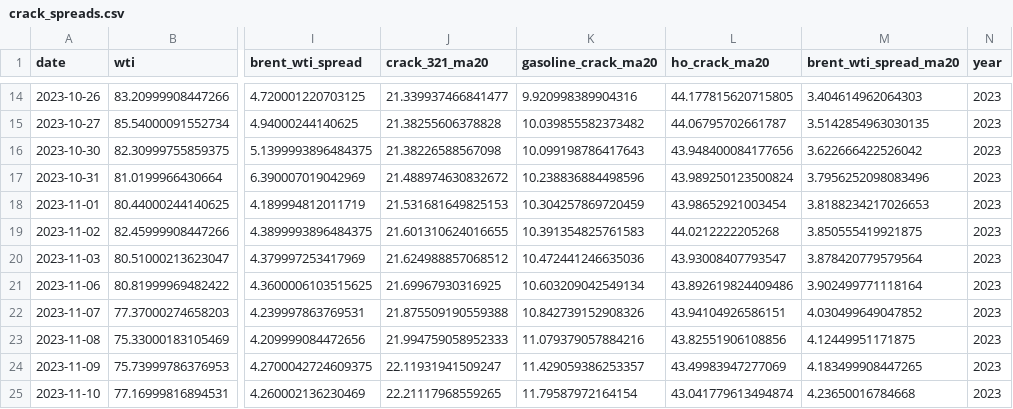
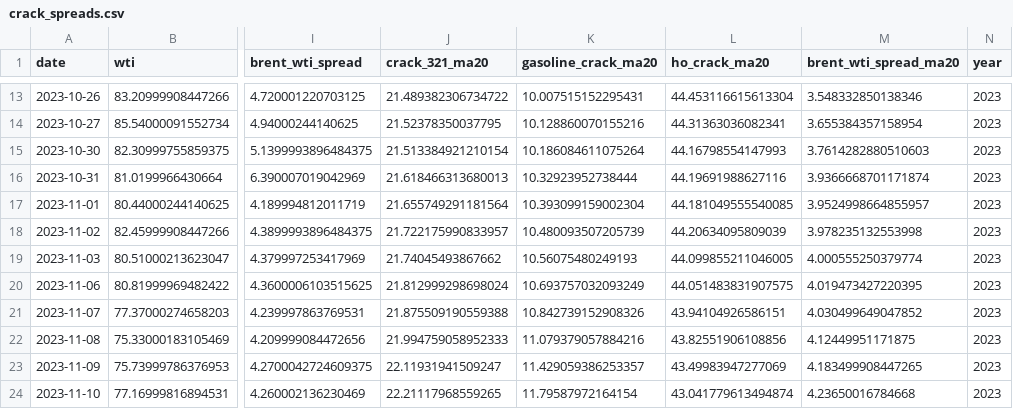
Before and after one commit to ela113arm-arch/macro-data-tracker, a CSV file: data/crack_spreads.csv, drawn as a sheet; only a part is shown, gaps mark what is left out; addresses are those after the commit; the diff covers the shown part only; the diff names each change by its address in the sheet, - before the commit and + after, or states it on an @@ line.

```diff
--- a/data/crack_spreads.csv
+++ b/data/crack_spreads.csv
-J13 (crack_321_ma20): 21.339937466841477
+J13 (crack_321_ma20): 21.489382306734722
-K13 (gasoline_crack_ma20): 9.920998389904316
+K13 (gasoline_crack_ma20): 10.007515152295431
-L13 (ho_crack_ma20): 44.177815620715805
+L13 (ho_crack_ma20): 44.453116615613304
-M13 (brent_wti_spread_ma20): 3.404614962064303
+M13 (brent_wti_spread_ma20): 3.548332850138346
-J14 (crack_321_ma20): 21.38255606378828
+J14 (crack_321_ma20): 21.52378350037795
-K14 (gasoline_crack_ma20): 10.039855582373482
+K14 (gasoline_crack_ma20): 10.128860070155216
-L14 (ho_crack_ma20): 44.06795702661787
+L14 (ho_crack_ma20): 44.31363036082341
-M14 (brent_wti_spread_ma20): 3.5142854963030135
+M14 (brent_wti_spread_ma20): 3.655384357158954
-J15 (crack_321_ma20): 21.38226588567098
+J15 (crack_321_ma20): 21.513384921210154
-K15 (gasoline_crack_ma20): 10.099198786417643
+K15 (gasoline_crack_ma20): 10.186084611075264
-L15 (ho_crack_ma20): 43.948400084177656
+L15 (ho_crack_ma20): 44.16798554147993
-M15 (brent_wti_spread_ma20): 3.622666422526042
+M15 (brent_wti_spread_ma20): 3.7614282880510603
-J16 (crack_321_ma20): 21.488974630832672
+J16 (crack_321_ma20): 21.618466313680013
-K16 (gasoline_crack_ma20): 10.238836884498596
+K16 (gasoline_crack_ma20): 10.32923952738444
-L16 (ho_crack_ma20): 43.989250123500824
+L16 (ho_crack_ma20): 44.19691988627116
-M16 (brent_wti_spread_ma20): 3.7956252098083496
+M16 (brent_wti_spread_ma20): 3.9366668701171874
-J17 (crack_321_ma20): 21.531681649825153
+J17 (crack_321_ma20): 21.655749291181564
-K17 (gasoline_crack_ma20): 10.304257869720459
+K17 (gasoline_crack_ma20): 10.393099159002304
-L17 (ho_crack_ma20): 43.98652921003454
+L17 (ho_crack_ma20): 44.181049555540085
-M17 (brent_wti_spread_ma20): 3.8188234217026653
+M17 (brent_wti_spread_ma20): 3.9524998664855957
-J18 (crack_321_ma20): 21.601310624016655
+J18 (crack_321_ma20): 21.722175990833957
-K18 (gasoline_crack_ma20): 10.391354825761583
+K18 (gasoline_crack_ma20): 10.480093507205739
-L18 (ho_crack_ma20): 44.0212222205268
+L18 (ho_crack_ma20): 44.20634095809039
-M18 (brent_wti_spread_ma20): 3.850555419921875
+M18 (brent_wti_spread_ma20): 3.978235132553998
-J19 (crack_321_ma20): 21.624988857068512
+J19 (crack_321_ma20): 21.74045493867662
-K19 (gasoline_crack_ma20): 10.472441246635036
+K19 (gasoline_crack_ma20): 10.56075480249193
-L19 (ho_crack_ma20): 43.93008407793547
+L19 (ho_crack_ma20): 44.099855211046005
-M19 (brent_wti_spread_ma20): 3.878420779579564
+M19 (brent_wti_spread_ma20): 4.000555250379774
-J20 (crack_321_ma20): 21.69967930316925
+J20 (crack_321_ma20): 21.812999298698024
-K20 (gasoline_crack_ma20): 10.603209042549134
+K20 (gasoline_crack_ma20): 10.693757032093249
-L20 (ho_crack_ma20): 43.892619824409486
+L20 (ho_crack_ma20): 44.051483831907575
-M20 (brent_wti_spread_ma20): 3.902499771118164
+M20 (brent_wti_spread_ma20): 4.019473427220395
```
Also changed, not shown: 1 removed row and 56 edited cells elsewhere in this file, data/cftc_positioning.csv, data/credit_spreads.csv, 13 other files.
